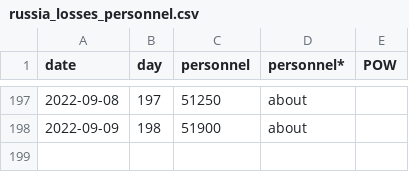
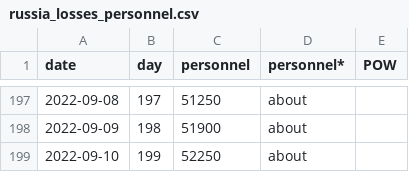
Before and after one commit to weiyuet/Russo-Ukrainian_War, a CSV file: data/russia_losses_personnel.csv, drawn as a sheet; only a part is shown, gaps mark what is left out; the diff names each change by its address in the sheet, - before the commit and + after, or states it on an @@ line.

```diff
--- a/data/russia_losses_personnel.csv
+++ b/data/russia_losses_personnel.csv
+row 199: 2022-09-10 | 199 | 52250 | about
```
Also changed, not shown: data/russia_losses_equipment.csv, 5 other files.
